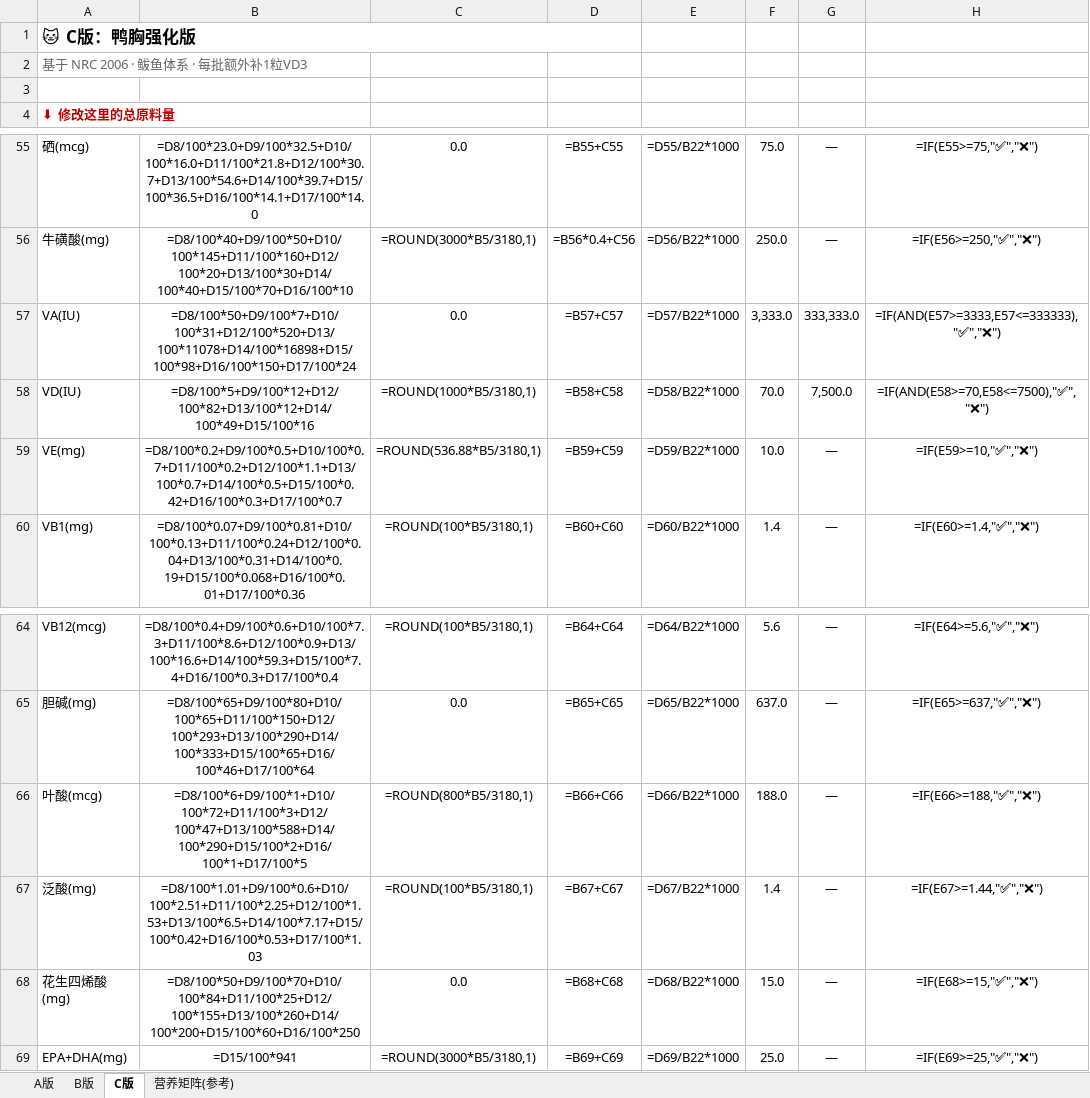
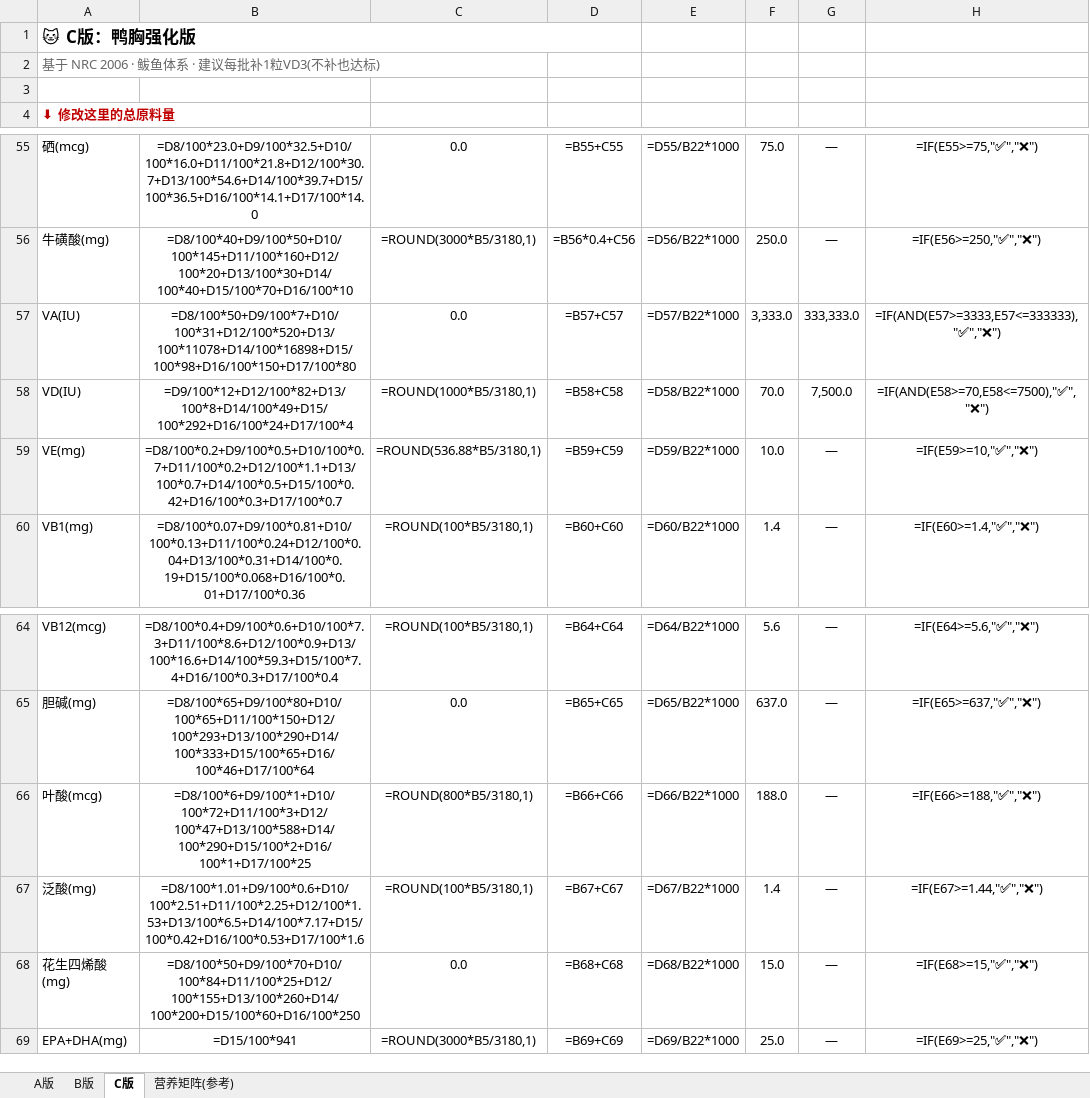
Before and after one commit to HankyZhang/cat_fod, an Excel workbook: 猫饭NRC配方计算器.xlsx, sheet C版, drawn as a sheet; only a part is shown, gaps mark what is left out; values as stored, in another font and other column widths than the file's, no borders; formulas without a stored value are shown as written; the diff names each change by its address in the sheet, - before the commit and + after, or states it on an @@ line.

```diff
--- a/猫饭NRC配方计算器.xlsx (sheet C版)
+++ b/猫饭NRC配方计算器.xlsx (sheet C版)
-A2: 基于 NRC 2006 · 鲅鱼体系 · 每批额外补1粒VD3
+A2: 基于 NRC 2006 · 鲅鱼体系 · 建议每批补1粒VD3(不补也达标)
-B57: =D8/100*50+D9/100*7+D10/100*31+D12/100*520+D13/100*11078+D14/100*16898+D15/100*98+D16/100*150+D17/100*24
+B57: =D8/100*50+D9/100*7+D10/100*31+D12/100*520+D13/100*11078+D14/100*16898+D15/100*98+D16/100*150+D17/100*80
-B58: =D8/100*5+D9/100*12+D12/100*82+D13/100*12+D14/100*49+D15/100*16
+B58: =D9/100*12+D12/100*82+D13/100*8+D14/100*49+D15/100*292+D16/100*24+D17/100*4
-B66: =D8/100*6+D9/100*1+D10/100*72+D11/100*3+D12/100*47+D13/100*588+D14/100*290+D15/100*2+D16/100*1+D17/100*5
+B66: =D8/100*6+D9/100*1+D10/100*72+D11/100*3+D12/100*47+D13/100*588+D14/100*290+D15/100*2+D16/100*1+D17/100*25
-B67: =D8/100*1.01+D9/100*0.6+D10/100*2.51+D11/100*2.25+D12/100*1.53+D13/100*6.5+D14/100*7.17+D15/100*0.42+D16/100*0.53+D17/100*1.03
+B67: =D8/100*1.01+D9/100*0.6+D10/100*2.51+D11/100*2.25+D12/100*1.53+D13/100*6.5+D14/100*7.17+D15/100*0.42+D16/100*0.53+D17/100*1.6
```
Also changed, not shown: sheet 营养矩阵(参考), sheet A版, sheet B版, 10 other files.
